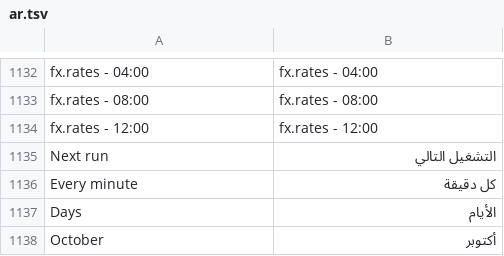
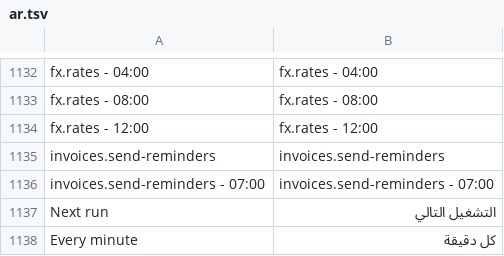
Before and after one commit to redz-tech/REDZ.UI, a TSV file: docs/ar.tsv, drawn as a sheet; only a part is shown, gaps mark what is left out; the shorter side is filled out with more unchanged rows.

```diff
--- a/docs/ar.tsv
+++ b/docs/ar.tsv
@@ -1134,2 +1134,4 @@ fx.rates - 08:00	fx.rates - 08:00
 fx.rates - 12:00	fx.rates - 12:00
+invoices.send-reminders	invoices.send-reminders
+invoices.send-reminders - 07:00	invoices.send-reminders - 07:00
 Next run	التشغيل التالي
```
Also changed, not shown: 19 other files.
